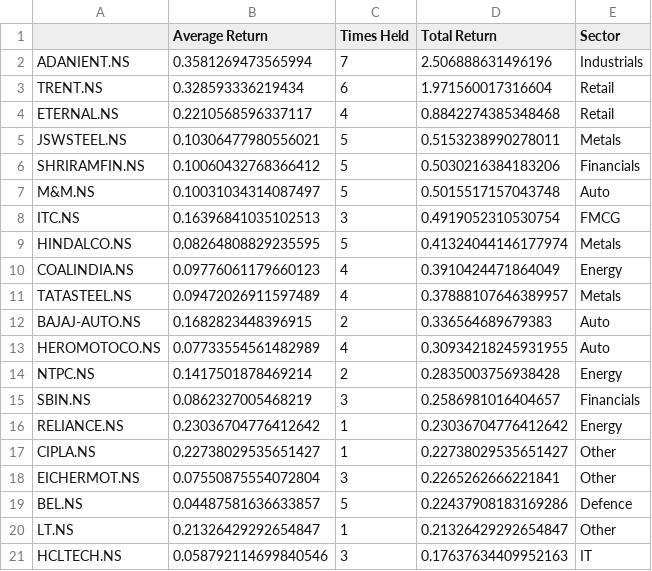
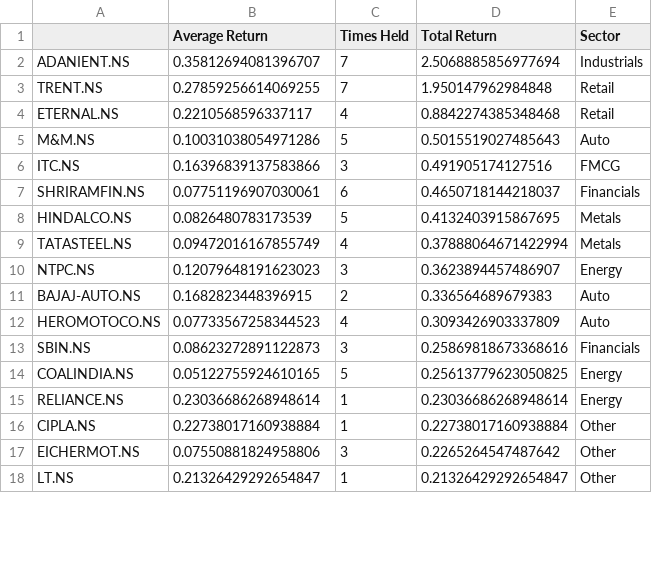
Before and after one commit to nagulapatisaiashwin-lab/Quant-Momentum-Strategy, a CSV file: notebooks/Research/momentum_driven_sector_rotation/results/top_contributors.csv, drawn as a sheet; only a part is shown; the diff covers the shown part only.

```diff
--- a/notebooks/Research/momentum_driven_sector_rotation/results/top_contributors.csv
+++ b/notebooks/Research/momentum_driven_sector_rotation/results/top_contributors.csv
@@ -1,21 +1,18 @@
 ,Average Return,Times Held,Total Return,Sector
-ADANIENT.NS,0.3581269473565994,7,2.506888631496196,Industrials
-TRENT.NS,0.328593336219434,6,1.971560017316604,Retail
+ADANIENT.NS,0.35812694081396707,7,2.5068885856977694,Industrials
+TRENT.NS,0.27859256614069255,7,1.950147962984848,Retail
 ETERNAL.NS,0.2210568596337117,4,0.8842274385348468,Retail
-JSWSTEEL.NS,0.10306477980556021,5,0.5153238990278011,Metals
-SHRIRAMFIN.NS,0.10060432768366412,5,0.5030216384183206,Financials
-M&M.NS,0.10031034314087497,5,0.5015517157043748,Auto
-ITC.NS,0.16396841035102513,3,0.4919052310530754,FMCG
-HINDALCO.NS,0.08264808829235595,5,0.41324044146177974,Metals
-COALINDIA.NS,0.09776061179660123,4,0.3910424471864049,Energy
-TATASTEEL.NS,0.09472026911597489,4,0.37888107646389957,Metals
+M&M.NS,0.10031038054971286,5,0.5015519027485643,Auto
+ITC.NS,0.16396839137583866,3,0.491905174127516,FMCG
+SHRIRAMFIN.NS,0.07751196907030061,6,0.4650718144218037,Financials
+HINDALCO.NS,0.0826480783173539,5,0.4132403915867695,Metals
+TATASTEEL.NS,0.09472016167855749,4,0.37888064671422994,Metals
+NTPC.NS,0.12079648191623023,3,0.3623894457486907,Energy
 BAJAJ-AUTO.NS,0.1682823448396915,2,0.336564689679383,Auto
-HEROMOTOCO.NS,0.07733554561482989,4,0.30934218245931955,Auto
-NTPC.NS,0.1417501878469214,2,0.2835003756938428,Energy
-SBIN.NS,0.0862327005468219,3,0.2586981016404657,Financials
-RELIANCE.NS,0.23036704776412642,1,0.23036704776412642,Energy
-CIPLA.NS,0.22738029535651427,1,0.22738029535651427,Other
-EICHERMOT.NS,0.07550875554072804,3,0.2265262666221841,Other
-BEL.NS,0.04487581636633857,5,0.22437908183169286,Defence
+HEROMOTOCO.NS,0.07733567258344523,4,0.3093426903337809,Auto
+SBIN.NS,0.08623272891122873,3,0.25869818673368616,Financials
+COALINDIA.NS,0.05122755924610165,5,0.25613779623050825,Energy
+RELIANCE.NS,0.23036686268948614,1,0.23036686268948614,Energy
+CIPLA.NS,0.22738017160938884,1,0.22738017160938884,Other
+EICHERMOT.NS,0.07550881824958806,3,0.2265264547487642,Other
 LT.NS,0.21326429292654847,1,0.21326429292654847,Other
-HCLTECH.NS,0.058792114699840546,3,0.17637634409952163,IT
```
Also changed, not shown: 10 added rows, 11 removed rows and 17 edited cells elsewhere in this file, notebooks/Research/momentum_driven_sector_rotation/results/sector_contributions.csv, notebooks/Research/momentum_driven_sector_rotation/results/summary_metrics.csv, 10 other files.
